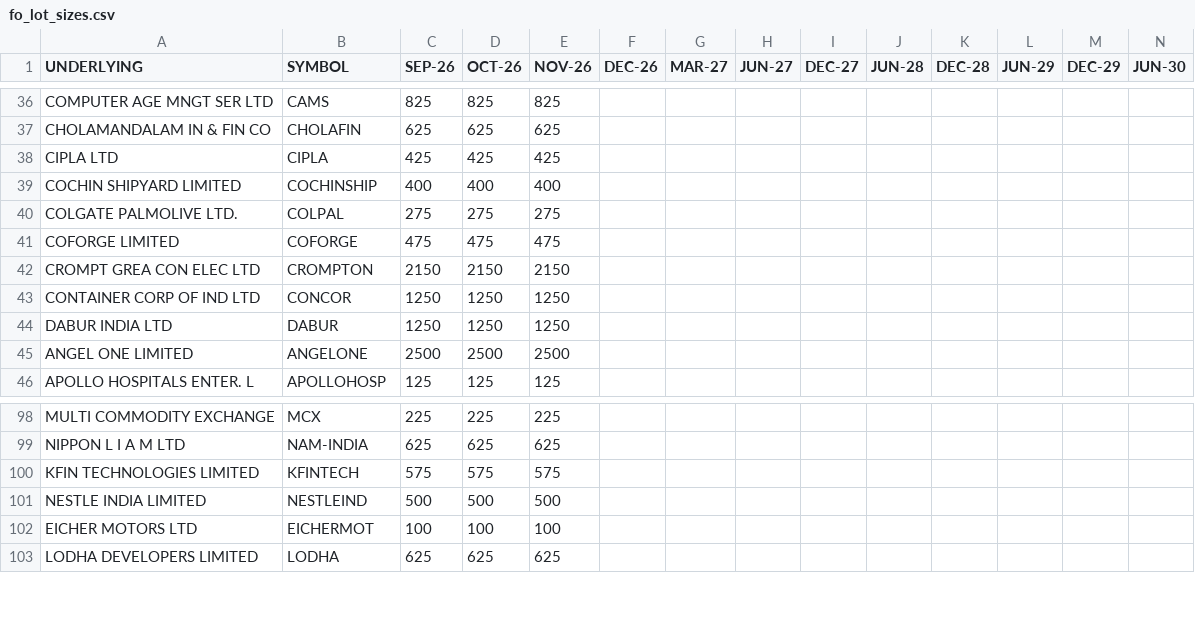
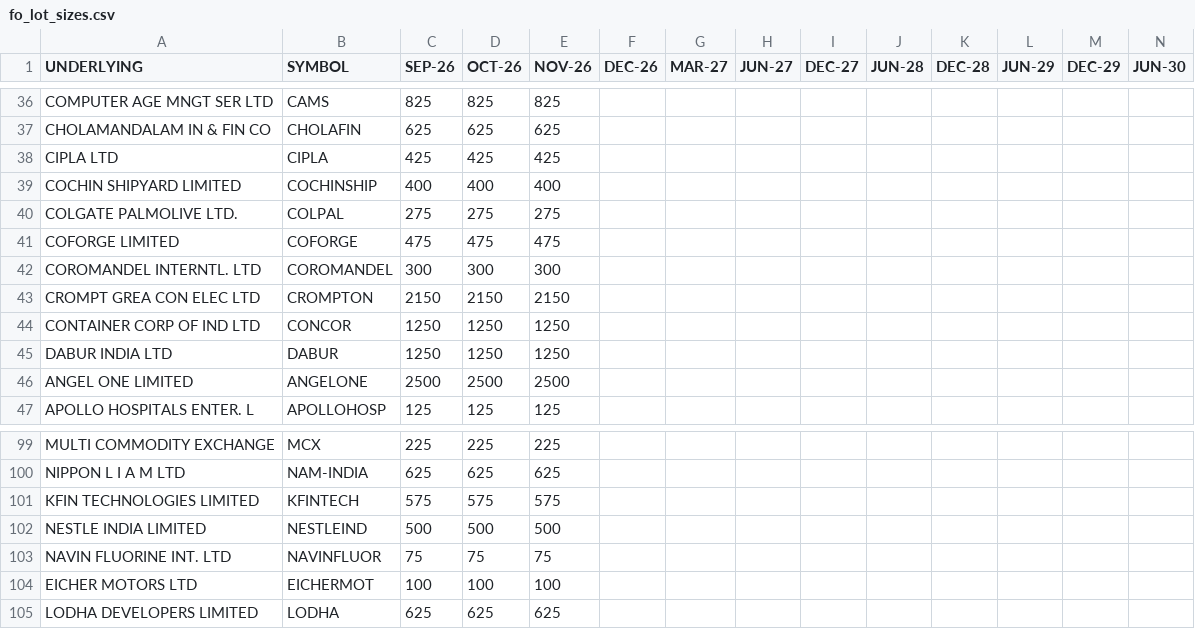
Before and after one commit to HKMANOJ/nifty50-ai-prediction, a CSV file: inputs/fo_lot_sizes.csv, drawn as a sheet; only a part is shown, gaps mark what is left out; rows hold the shown columns only; the diff names each change by its address in the sheet, - before the commit and + after, or states it on an @@ line.

```diff
--- a/inputs/fo_lot_sizes.csv
+++ b/inputs/fo_lot_sizes.csv
+row 42: COROMANDEL INTERNTL. LTD | COROMANDEL | 300 | 300 | 300
+row 103: NAVIN FLUORINE INT. LTD | NAVINFLUOR | 75 | 75 | 75
```
Also changed, not shown: 8 other files.
